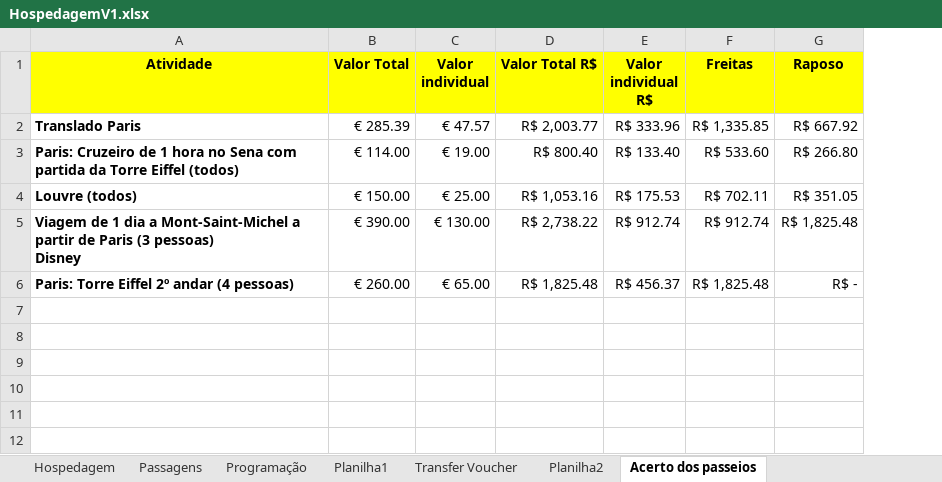
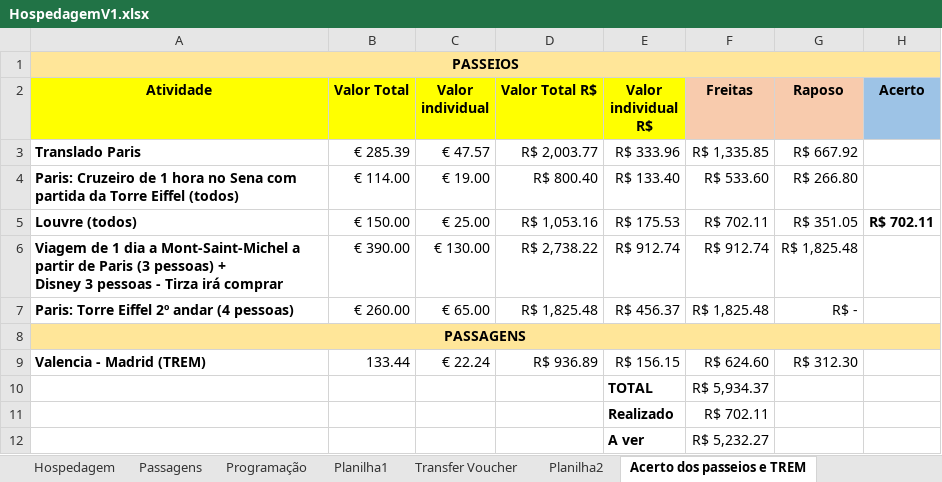
Before and after one commit to rwlc71/espanha2019, an Excel workbook: HospedagemV1.xlsx, sheet Acerto dos passeios e TREM, drawn as a sheet; values as stored, in another font and other column widths than the file's, no borders; addresses are those after the commit; ↵ is a line break in a cell; the diff names each change by its address in the sheet, - before the commit and + after, or states it on an @@ line.

Commit message:
atualização

```diff
--- a/HospedagemV1.xlsx (sheet Acerto dos passeios e TREM)
+++ b/HospedagemV1.xlsx (sheet Acerto dos passeios e TREM)
-sheet tab: Acerto dos passeios
+sheet tab: Acerto dos passeios e TREM
+column H (Acerto), row 5: R$ 702.11
+row 1: PASSEIOS
-F2:G2 fill: #FFFF00
+F2:G2 fill: #F8CBAD
-A6 (Atividade): …(3 pessoas) ↵ Disney
+A6 (Atividade): …(3 pessoas) + ↵ Disney 3 pessoas - Tirza irá comprar
+row 8: PASSAGENS
+row 9: Valencia - Madrid (TREM) | 133.44 | € 22.24 | R$ 936.89 | R$ 156.15 | R$ 624.60 | R$ 312.30
+row 10:  |  |  |  | TOTAL | R$ 5,934.37
+row 11:  |  |  |  | Realizado | R$ 702.11
+row 12:  |  |  |  | A ver | R$ 5,232.27
```
Also changed, not shown: sheet Transfer Voucher, formulas that keep their value.
